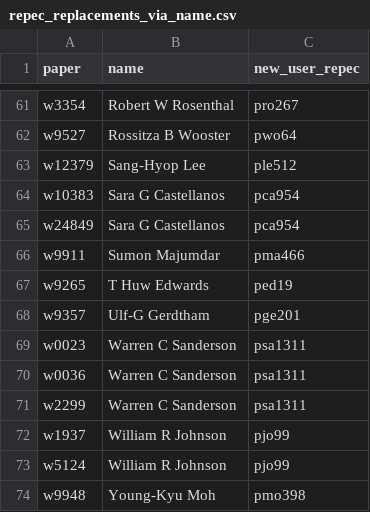
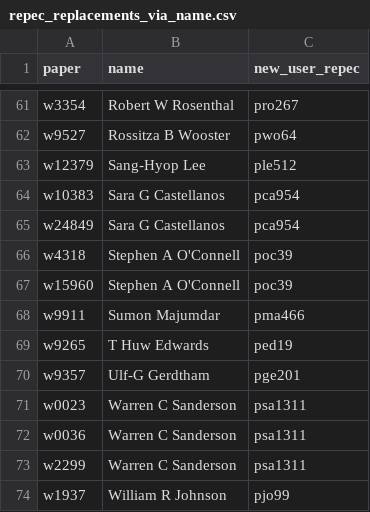
Before and after one commit to bldavies/nberwp, a CSV file: data-raw/disambiguation/repec_replacements_via_name.csv, drawn as a sheet; only a part is shown, gaps mark what is left out; the shorter side is filled out with more unchanged rows; the diff names each change by its address in the sheet, - before the commit and + after, or states it on an @@ line.

```diff
--- a/data-raw/disambiguation/repec_replacements_via_name.csv
+++ b/data-raw/disambiguation/repec_replacements_via_name.csv
+row 66: w4318 | Stephen A O'Connell | poc39
+row 67: w15960 | Stephen A O'Connell | poc39
```
Also changed, not shown: data-raw/authors.csv, data-raw/paper_authors.csv, 2 other files.
